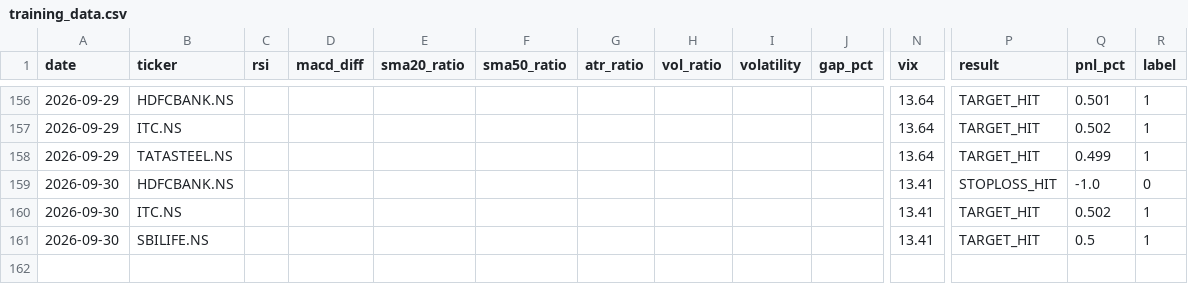
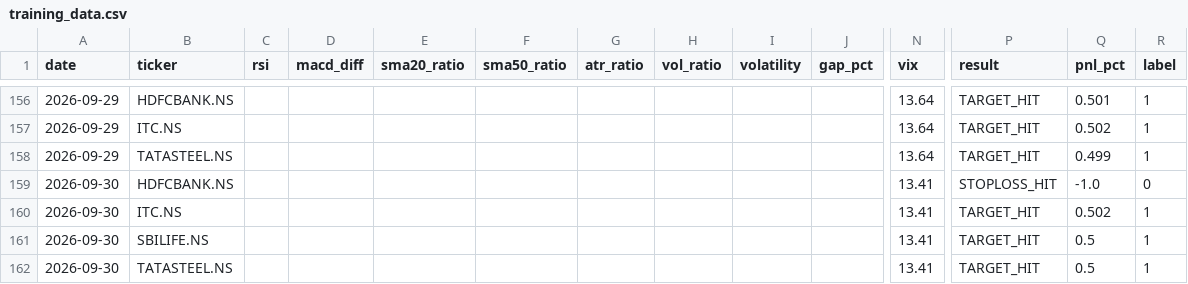
Before and after one commit to gangeshchawla/intraday-signals, a CSV file: logs/training_data.csv, drawn as a sheet; only a part is shown, gaps mark what is left out; rows hold the shown columns only; the diff names each change by its address in the sheet, - before the commit and + after, or states it on an @@ line.

Commit message:
📊 Auto-update logs/training_data.csv

```diff
--- a/logs/training_data.csv
+++ b/logs/training_data.csv
+row 162: 2026-09-30 | TATASTEEL.NS |  |  |  |  |  |  |  |  | 13.41 | TARGET_HIT | 0.5 | 1
```
